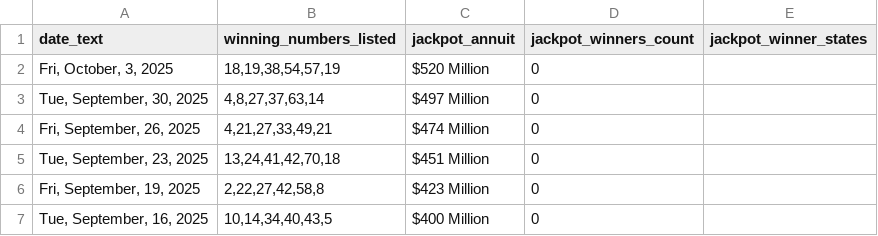
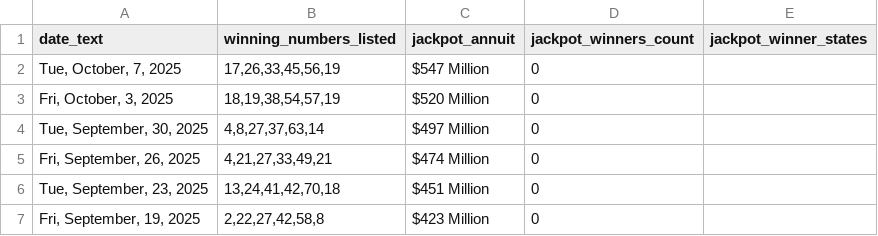
Before and after one commit to d3sktopfusion-cloud/mp_result, a CSV file: mega_millions_results.csv, drawn as a sheet; only a part is shown; the shorter side is filled out with more unchanged rows; the diff names each change by its address in the sheet, - before the commit and + after, or states it on an @@ line.

```diff
--- a/mega_millions_results.csv
+++ b/mega_millions_results.csv
+row 2: Tue, October, 7, 2025 | 17,26,33,45,56,19 | $547 Million | 0
```
Also changed, not shown: 1 other file.
